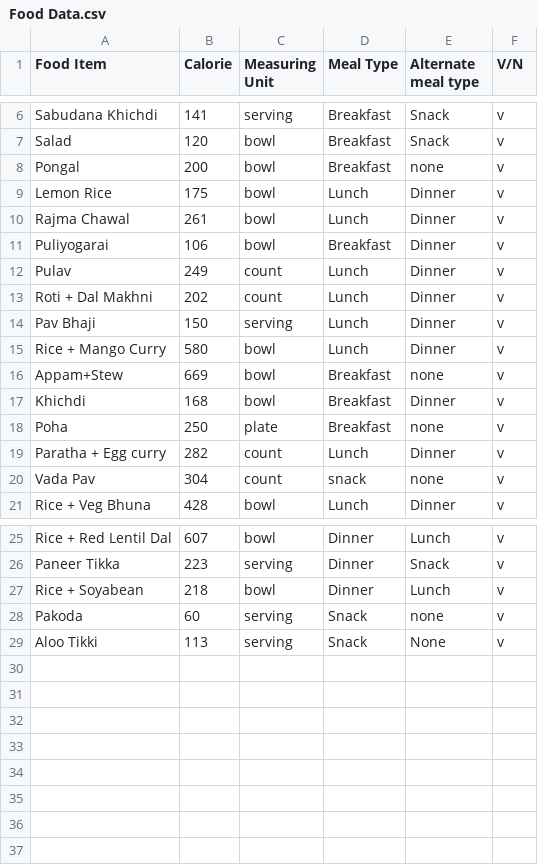
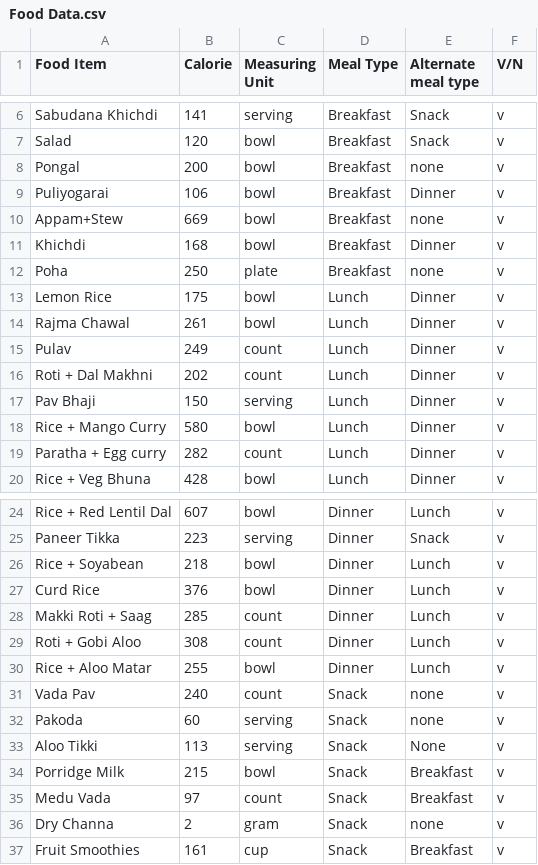
Before and after one commit to LakshBharani/CalCheck, a CSV file: Food Data.csv, drawn as a sheet; only a part is shown, gaps mark what is left out; the diff covers the shown part only.

Commit message:
unique values in db logic

```diff
--- a/Food Data.csv
+++ b/Food Data.csv
@@ -8,0 +9,4 @@ Pongal,200,bowl,Breakfast,none,v,
+Puliyogarai,106,bowl,Breakfast,Dinner,v
+Appam+Stew,669,bowl,Breakfast,none,v
+Khichdi,168,bowl,Breakfast,Dinner,v
+Poha,250,plate,Breakfast,none,v
@@ -11 +14,0 @@ Rajma Chawal,261,bowl,Lunch,Dinner,v,
-Puliyogarai,106,bowl,Breakfast,Dinner,v,
@@ -16,3 +18,0 @@ Rice + Mango Curry,580,bowl,Lunch,Dinner,v,
-Appam+Stew,669,bowl,Breakfast,none,v,
-Khichdi,168,bowl,Breakfast,Dinner,v,
-Poha,250,plate,Breakfast,none,v,
@@ -20 +19,0 @@ Paratha + Egg curry,282,count,Lunch,Dinner,v,
-Vada Pav,304,count,snack,none,v,
@@ -27,0 +27,5 @@ Rice + Soyabean,218,bowl,Dinner,Lunch,v,
+Curd Rice,376,bowl,Dinner,Lunch,v
+Makki Roti + Saag,285,count,Dinner,Lunch,v
+Roti + Gobi Aloo,308,count,Dinner,Lunch,v
+Rice + Aloo Matar,255,bowl,Dinner,Lunch,v
+Vada Pav,240,count,Snack,none,v
@@ -29,0 +34,4 @@ Aloo Tikki,113,serving,Snack,None,v,
+Porridge Milk,215,bowl,Snack,Breakfast,v
+Medu Vada,97,count,Snack,Breakfast,v
+Dry Channa,2,gram,Snack,none,v
+Fruit Smoothies,161,cup,Snack,Breakfast,v
```
Also changed, not shown: 2 edited cells elsewhere in this file, 5 other files.
